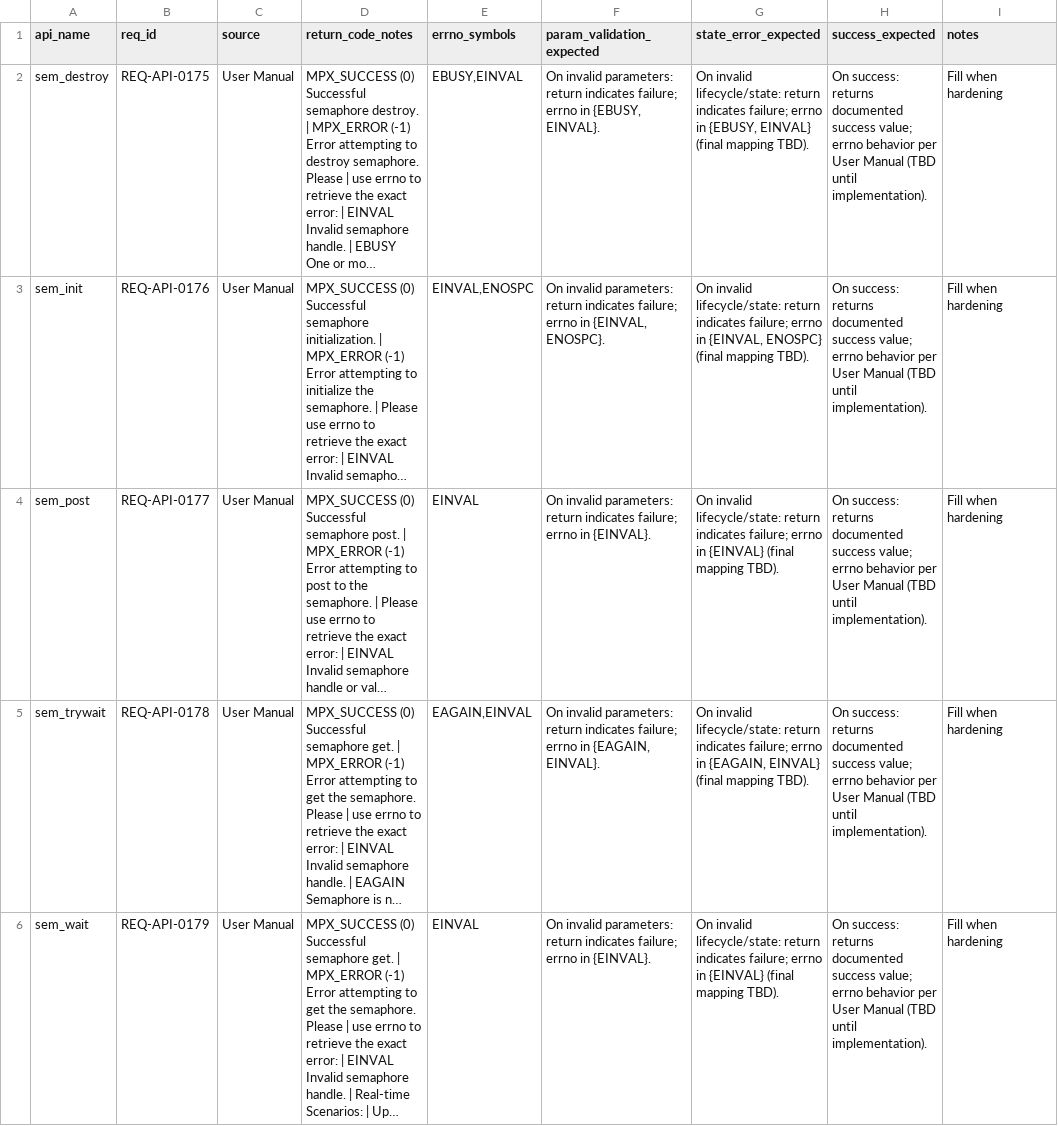
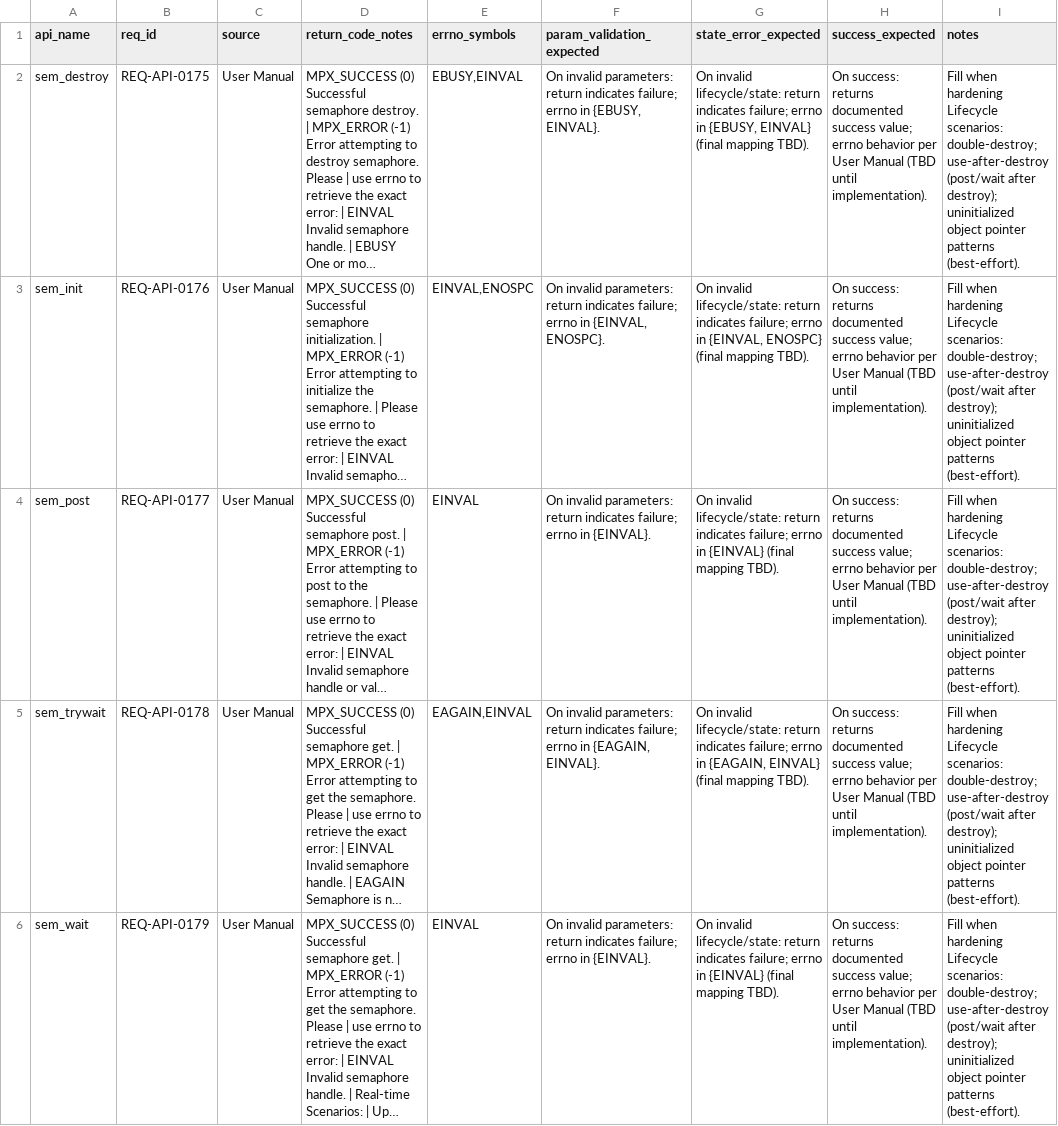
Before and after one commit to ai-embedded-factory/ai-embedded-factory, a CSV file: ai-embedded-factory-mpx-per-api/verification/contracts/CONTRACTS_SYNC.csv, drawn as a sheet; long unchanged cells end in …; the diff names each change by its address in the sheet, - before the commit and + after, or states it on an @@ line.

Commit message:
Sync domain hardening Step 5

```diff
--- a/ai-embedded-factory-mpx-per-api/verification/contracts/CONTRACTS_SYNC.csv
+++ b/ai-embedded-factory-mpx-per-api/verification/contracts/CONTRACTS_SYNC.csv
-I2:I6 (notes): …when hardening
+I2:I6 (notes): …when hardening Lifecycle scenarios: double-destroy; use-after-destroy (post/wait after destroy); uninitialized object pointer patterns (best-effort).
```
Also changed, not shown: 2 other files.
